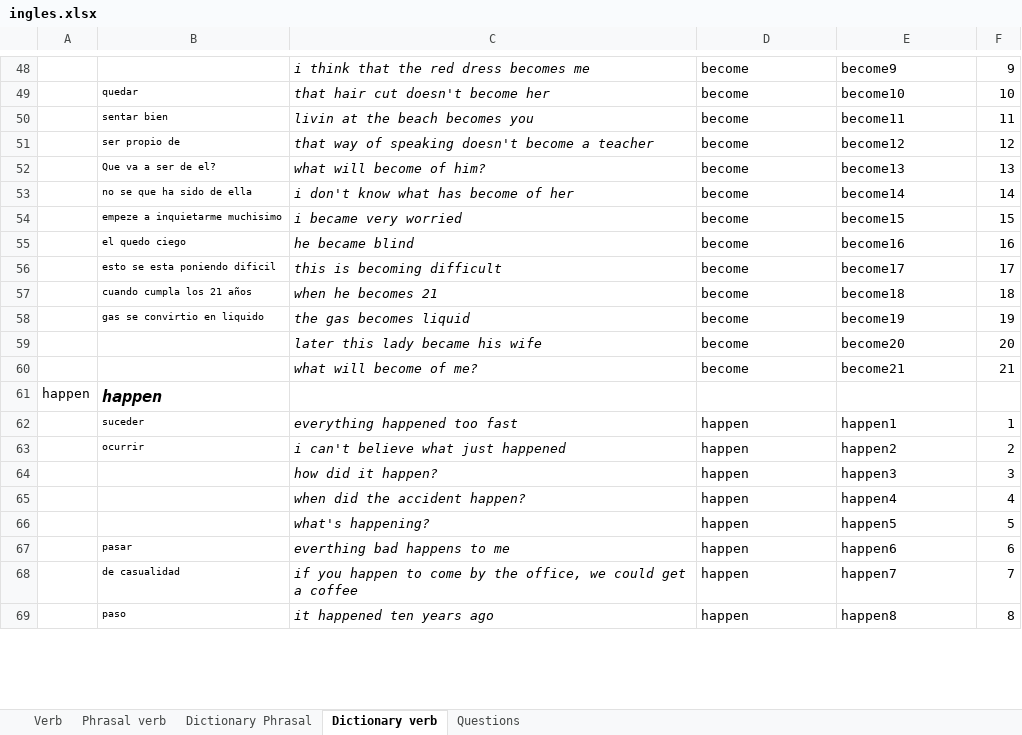
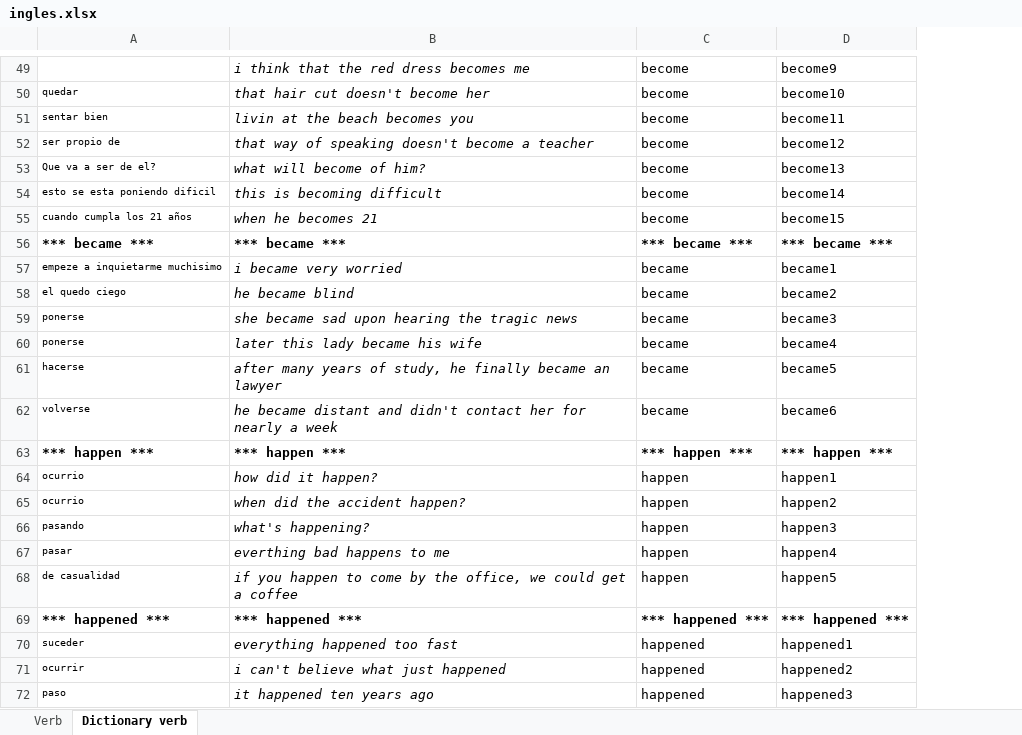
Before and after one commit to EMENDEZ93/em-learning-backend, an Excel workbook: src/main/resources/english/verb/ingles.xlsx, sheet Dictionary verb, drawn as a sheet; only a part is shown, gaps mark what is left out; values as stored, in another font and other column widths than the file's, no borders; removed rows and columns are numbered as before the commit, all else as after; the diff covers the shown part only; the diff names each change by its address in the sheet, - before the commit and + after, or states it on an @@ line.

Commit message:
example verb module

```diff
--- a/src/main/resources/english/verb/ingles.xlsx (sheet Dictionary verb)
+++ b/src/main/resources/english/verb/ingles.xlsx (sheet Dictionary verb)
-sheet tab: Phrasal verb
-sheet tab: Dictionary Phrasal
-sheet tab: Questions
-column A, empty
-column F, rows 48-52: 9 | 10 | 11 | 12 | 13; rows 56-57: 17 | 18; row 59: 20; rows 64-69: 3 | 4 | 5 | 6 | 7 | 8
-row 53:  | no se que ha sido de ella | i don't know what has become of her | become | become14 | 14
-row 54:  | empeze a inquietarme muchisimo | i became very worried | become | become15 | 15
-row 55:  | el quedo ciego | he became blind | become | become16 | 16
-D54: become17
+D54: become14
-D55: become18
+D55: become15
-row 58:  | gas se convirtio en liquido | the gas becomes liquid | become | become19 | 19
+row 56: *** became *** | *** became *** | *** became *** | *** became ***
+row 57: empeze a inquietarme muchisimo | i became very worried | became | became1
+row 58: el quedo ciego | he became blind | became | became2
+row 59: ponerse | she became sad upon hearing the tragic news | became | became3
-A60: (empty)
+A60: ponerse
-C60: become
+C60: became
-D60: become20
+D60: became4
-row 60:  |  | what will become of me? | become | become21 | 21
-row 61: happen | happen
-row 62:  | suceder | everything happened too fast | happen | happen1 | 1
-row 63:  | ocurrir | i can't believe what just happened | happen | happen2 | 2
+row 61: hacerse | after many years of study, he finally became an lawyer | became | became5
+row 62: volverse | he became distant and didn't contact her for nearly a week | became | became6
+row 63: *** happen *** | *** happen *** | *** happen *** | *** happen ***
-A64:A65: (empty)
+A64:A65: ocurrio
-D64: happen3
+D64: happen1
-D65: happen4
+D65: happen2
-A66: (empty)
+A66: pasando
-D66: happen5
+D66: happen3
-D67: happen6
+D67: happen4
-D68: happen7
+D68: happen5
+row 69: *** happened *** | *** happened *** | *** happened *** | *** happened ***
+row 70: suceder | everything happened too fast | happened | happened1
+row 71: ocurrir | i can't believe what just happened | happened | happened2
-C72: happen
+C72: happened
-D72: happen8
+D72: happened3
```
Also changed, not shown: 52 added rows, 45 removed rows and 80 edited cells elsewhere in this sheet, formulas that keep their value, bin/main/english/verb/ingles.xlsx, 11 other files.
